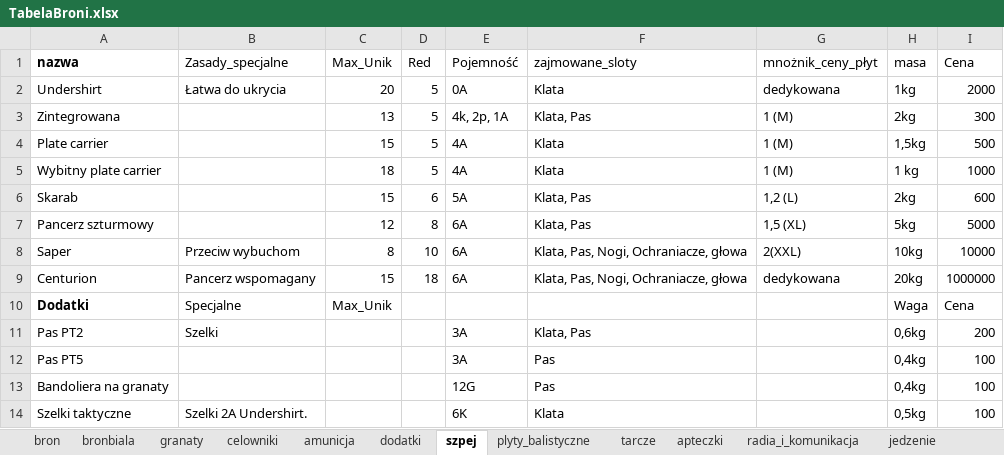
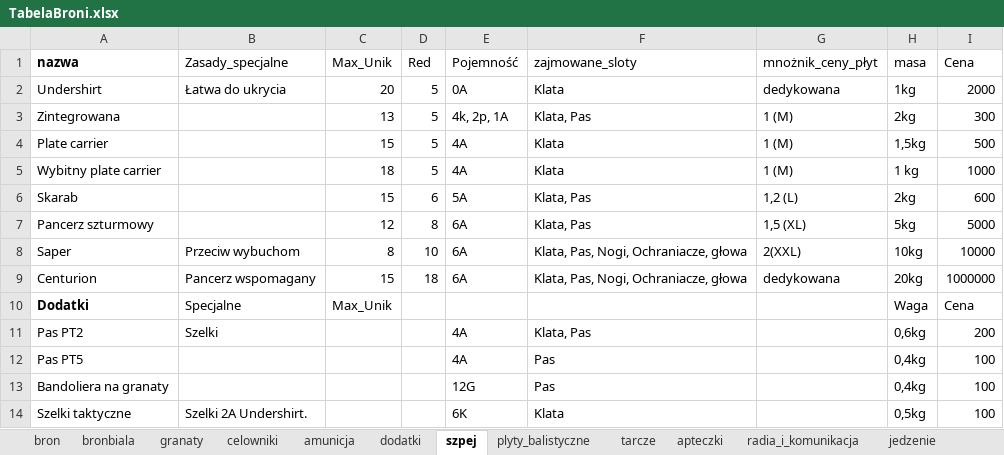
Before and after one commit to PLchochliman/TG, an Excel workbook: TabelaBroni.xlsx, sheet szpej, drawn as a sheet; only a part is shown; values as stored, in another font and other column widths than the file's, no borders; the diff names each change by its address in the sheet, - before the commit and + after, or states it on an @@ line.

```diff
--- a/TabelaBroni.xlsx (sheet szpej)
+++ b/TabelaBroni.xlsx (sheet szpej)
-E11:E12 (Pojemność): 3A
+E11:E12 (Pojemność): 4A
```
Also changed, not shown: 4 other files.
